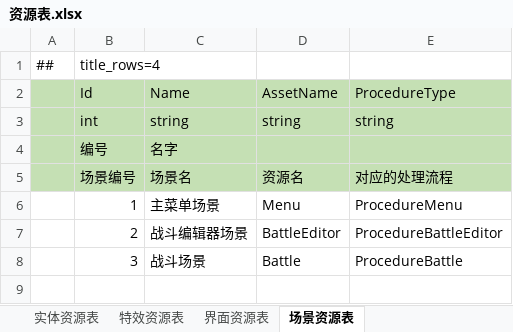
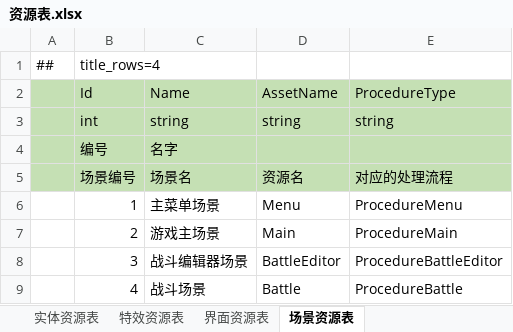
Before and after one commit to cnImpulse/AGame, an Excel workbook: 导表工具/Excels/资源表.xlsx, sheet 场景资源表, drawn as a sheet; values as stored, in another font and other column widths than the file's, no borders; the diff names each change by its address in the sheet, - before the commit and + after, or states it on an @@ line.

```diff
--- a/导表工具/Excels/资源表.xlsx (sheet 场景资源表)
+++ b/导表工具/Excels/资源表.xlsx (sheet 场景资源表)
-C7 (Name): 战斗编辑器场景
+C7 (Name): 游戏主场景
-D7 (AssetName): BattleEditor
+D7 (AssetName): Main
-E7 (ProcedureType): ProcedureBattleEditor
+E7 (ProcedureType): ProcedureMain
-C8 (Name): 战斗场景
+C8 (Name): 战斗编辑器场景
-D8 (AssetName): Battle
+D8 (AssetName): BattleEditor
-E8 (ProcedureType): ProcedureBattle
+E8 (ProcedureType): ProcedureBattleEditor
+row 9:  | 4 | 战斗场景 | Battle | ProcedureBattle
```
Also changed, not shown: 17 other files.
